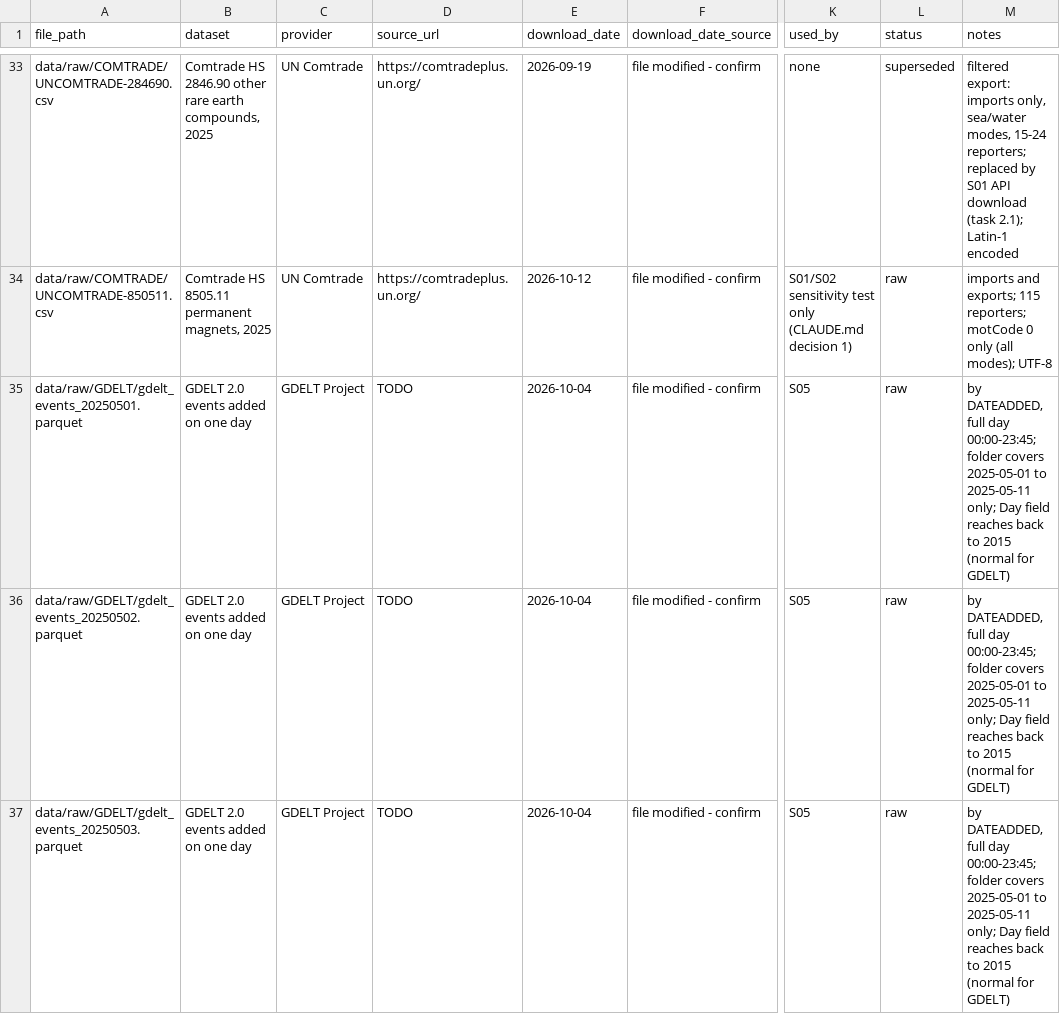
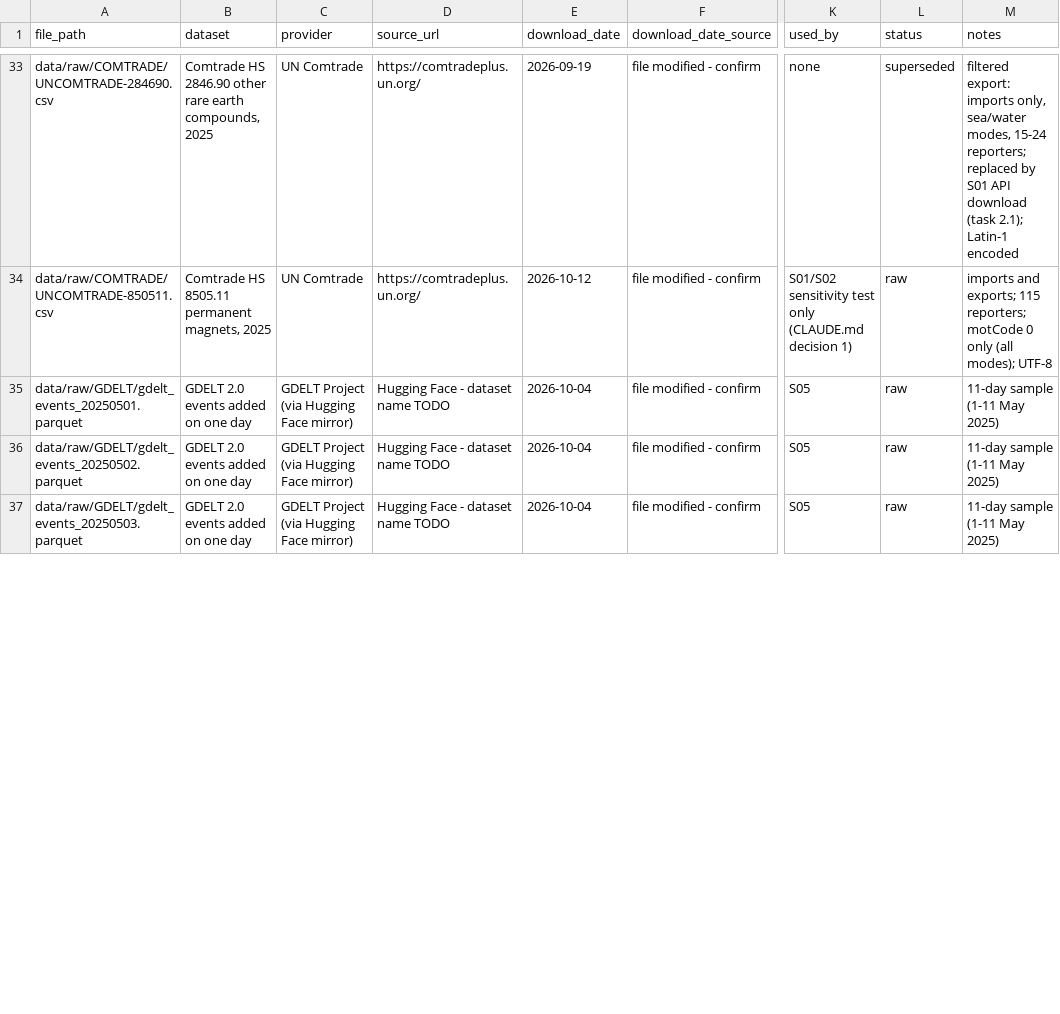
Before and after one commit to gmahoney-gis/ree-chokepoints, a CSV file: data/raw/MANIFEST.csv, drawn as a sheet; only a part is shown, gaps mark what is left out; the diff covers the shown part only; the diff names each change by its address in the sheet, - before the commit and + after, or states it on an @@ line.

```diff
--- a/data/raw/MANIFEST.csv
+++ b/data/raw/MANIFEST.csv
-C35:C37 (provider): GDELT Project
+C35:C37 (provider): GDELT Project (via Hugging Face mirror)
-D35:D37 (source_url): TODO
+D35:D37 (source_url): Hugging Face - dataset name TODO
-M35:M37 (notes): by DATEADDED, full day 00:00-23:45; folder covers 2025-05-01 to 2025-05-11 only; Day field reaches back to 2015 (normal for GDELT)
+M35:M37 (notes): 11-day sample (1-11 May 2025)
```
Also changed, not shown: 24 edited cells elsewhere in this file, 2 other files.
